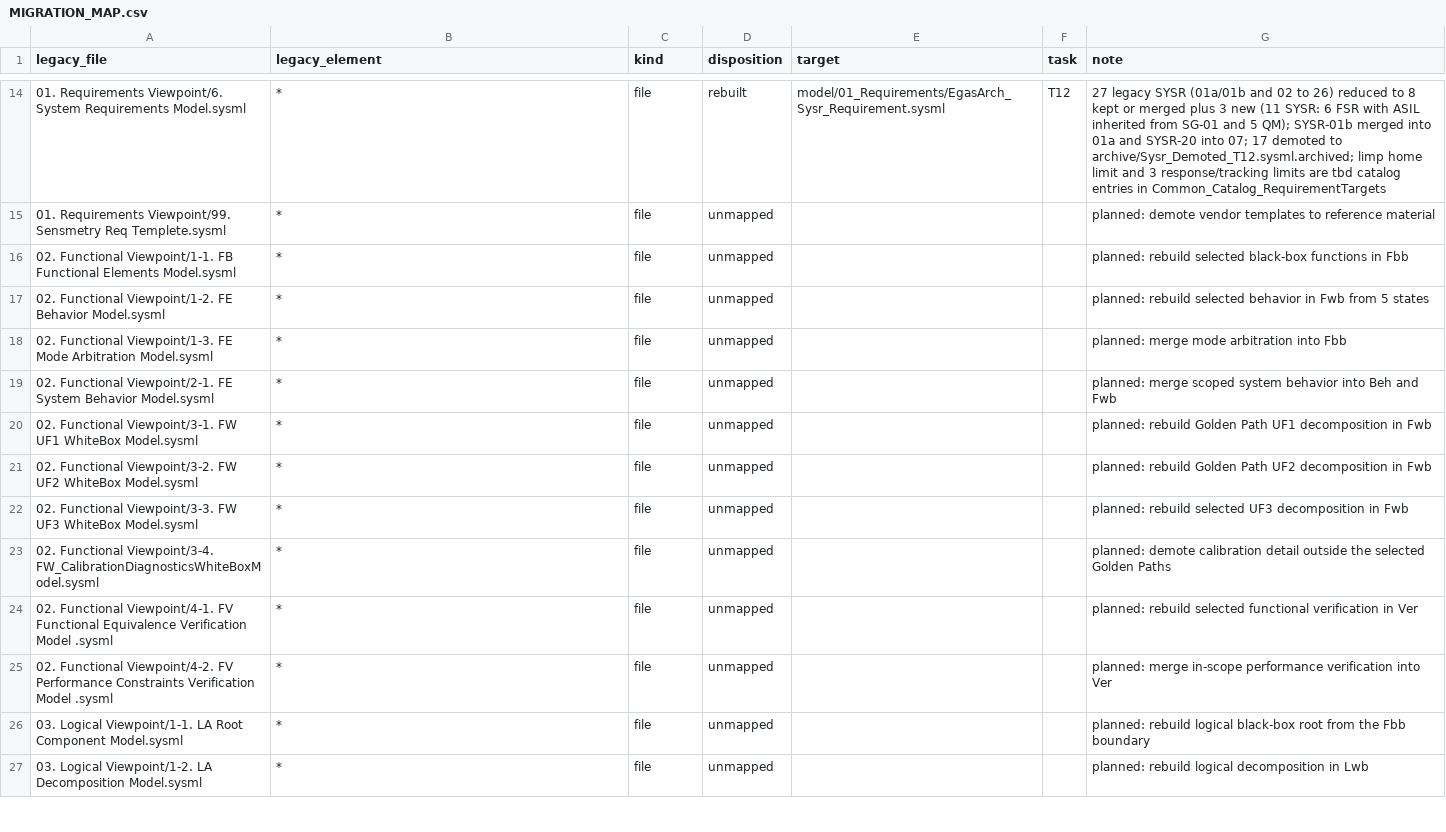
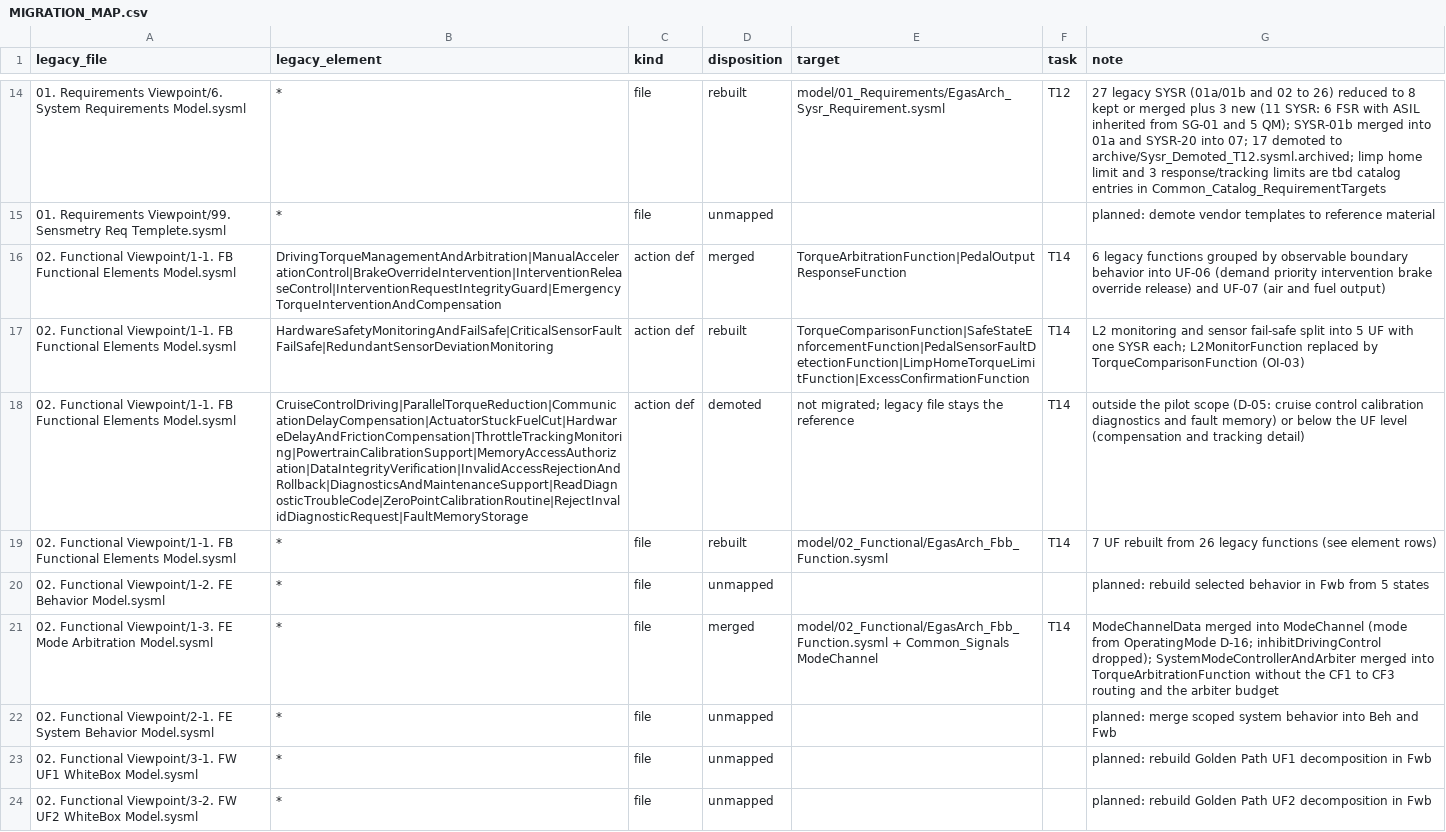
Before and after one commit to suhochu/EGASwithSysMLV2, a CSV file: egas2/memory/MIGRATION_MAP.csv, drawn as a sheet; only a part is shown, gaps mark what is left out; the shorter side is filled out with more unchanged rows; addresses are those after the commit; the diff names each change by its address in the sheet, - before the commit and + after, or states it on an @@ line.

Commit message:
egas2: T14 Functional BB (UF 7, SYSR satisfy 11, Gate-R R3-R5)

```diff
--- a/egas2/memory/MIGRATION_MAP.csv
+++ b/egas2/memory/MIGRATION_MAP.csv
+row 16: 02. Functional Viewpoint/1-1. FB Functional Elements Model.sysml | DrivingTorqueManagementAndArbitration|ManualAccelerationControl|BrakeOverrideIntervention|InterventionReleaseControl|InterventionRequestIntegrityGuard|EmergencyTorqueInterventionAndCompensation | action def | merged | TorqueArbitrationFunction|PedalOutputResponseFunction | T14 | 6 legacy functions grouped by observable boundary behavior into UF-06 (demand priority intervention brake override release) and UF-07 (air and fuel output)
+row 17: 02. Functional Viewpoint/1-1. FB Functional Elements Model.sysml | HardwareSafetyMonitoringAndFailSafe|CriticalSensorFaultFailSafe|RedundantSensorDeviationMonitoring | action def | rebuilt | TorqueComparisonFunction|SafeStateEnforcementFunction|PedalSensorFaultDetectionFunction|LimpHomeTorqueLimitFunction|ExcessConfirmationFunction | T14 | L2 monitoring and sensor fail-safe split into 5 UF with one SYSR each; L2MonitorFunction replaced by TorqueComparisonFunction (OI-03)
+row 18: 02. Functional Viewpoint/1-1. FB Functional Elements Model.sysml | CruiseControlDriving|ParallelTorqueReduction|CommunicationDelayCompensation|ActuatorStuckFuelCut|HardwareDelayAndFrictionCompensation|ThrottleTrackingMonitoring|PowertrainCalibrationSupport|MemoryAccessAuthorization|DataIntegrityVerification|InvalidAccessRejectionAndRollback|DiagnosticsAndMaintenanceSupport|ReadDiagnosticTroubleCode|ZeroPointCalibrationRoutine|RejectInvalidDiagnosticRequest|FaultMemoryStorage | action def | demoted | not migrated; legacy file stays the reference | T14 | outside the pilot scope (D-05: cruise control calibration diagnostics and fault memory) or below the UF level (compensation and tracking detail)
-D19 (disposition): unmapped
+D19 (disposition): rebuilt
-E19 (target): (empty)
+E19 (target): model/02_Functional/EgasArch_Fbb_Function.sysml
-F19 (task): (empty)
+F19 (task): T14
-G19 (note): planned: rebuild selected black-box functions in Fbb
+G19 (note): 7 UF rebuilt from 26 legacy functions (see element rows)
-D21 (disposition): unmapped
+D21 (disposition): merged
-E21 (target): (empty)
+E21 (target): model/02_Functional/EgasArch_Fbb_Function.sysml + Common_Signals ModeChannel
-F21 (task): (empty)
+F21 (task): T14
-G21 (note): planned: merge mode arbitration into Fbb
+G21 (note): ModeChannelData merged into ModeChannel (mode from OperatingMode D-16; inhibitDrivingControl dropped); SystemModeControllerAndArbiter merged into TorqueArbitrationFunction without the CF1 to CF3 routing and the arbiter budget
```
Also changed, not shown: egas2/memory/KPI_LOG.csv, 16 other files.
